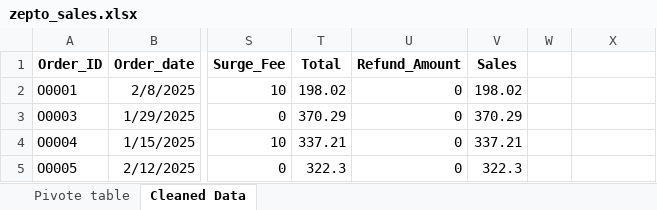
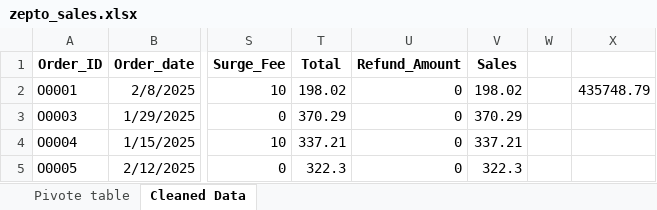
Before and after one commit to pk9036975-eng/Sales-dataset-analysis-using-Excel, an Excel workbook: zepto_sales.xlsx, sheet Cleaned Data, drawn as a sheet; only a part is shown, gaps mark what is left out; values as stored, in another font and other column widths than the file's, no borders; the diff names each change by its address in the sheet, - before the commit and + after, or states it on an @@ line.

```diff
--- a/zepto_sales.xlsx (sheet Cleaned Data)
+++ b/zepto_sales.xlsx (sheet Cleaned Data)
-X2: (empty)
+X2: 435748.79
```
Also changed, not shown: sheet Pivote table, charts or pictures.
